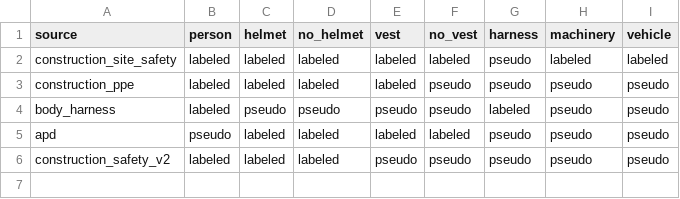
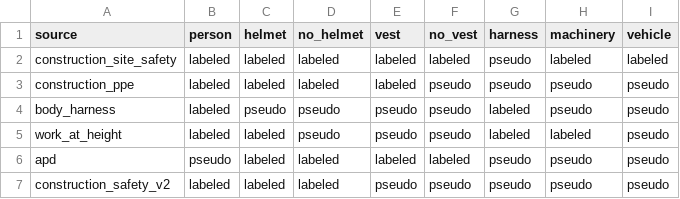
Before and after one commit to muamuauh/AY26S1-45-SPML, a CSV file: reports/phase1/coverage.csv, drawn as a sheet.

```diff
--- a/reports/phase1/coverage.csv
+++ b/reports/phase1/coverage.csv
@@ -4,2 +4,3 @@ construction_ppe,labeled,labeled,labeled,labeled,pseudo,pseudo,pseudo,pseudo
 body_harness,labeled,pseudo,pseudo,pseudo,pseudo,labeled,pseudo,pseudo
+work_at_height,labeled,labeled,pseudo,pseudo,pseudo,labeled,labeled,pseudo
 apd,pseudo,labeled,labeled,labeled,labeled,pseudo,pseudo,pseudo
```
Also changed, not shown: 21 other files.
